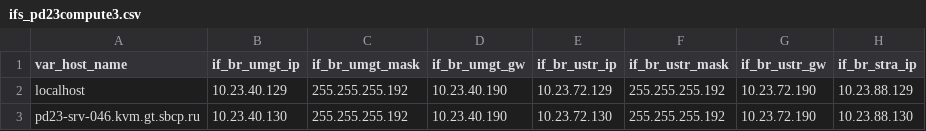
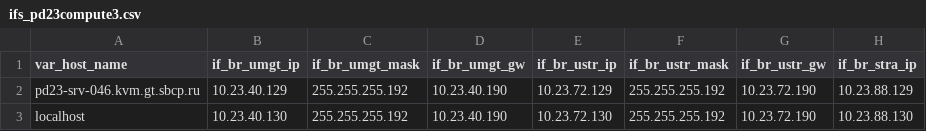
Before and after one commit to 6ax/sber-net-test, a CSV file: ifs_pd23compute3.csv, drawn as a sheet; only a part is shown; the diff names each change by its address in the sheet, - before the commit and + after, or states it on an @@ line.

```diff
--- a/ifs_pd23compute3.csv
+++ b/ifs_pd23compute3.csv
-A2 (var_host_name): localhost
+A2 (var_host_name): pd23-srv-046.kvm.gt.sbcp.ru
-A3 (var_host_name): pd23-srv-046.kvm.gt.sbcp.ru
+A3 (var_host_name): localhost
```
Also changed, not shown: 2 other files.
